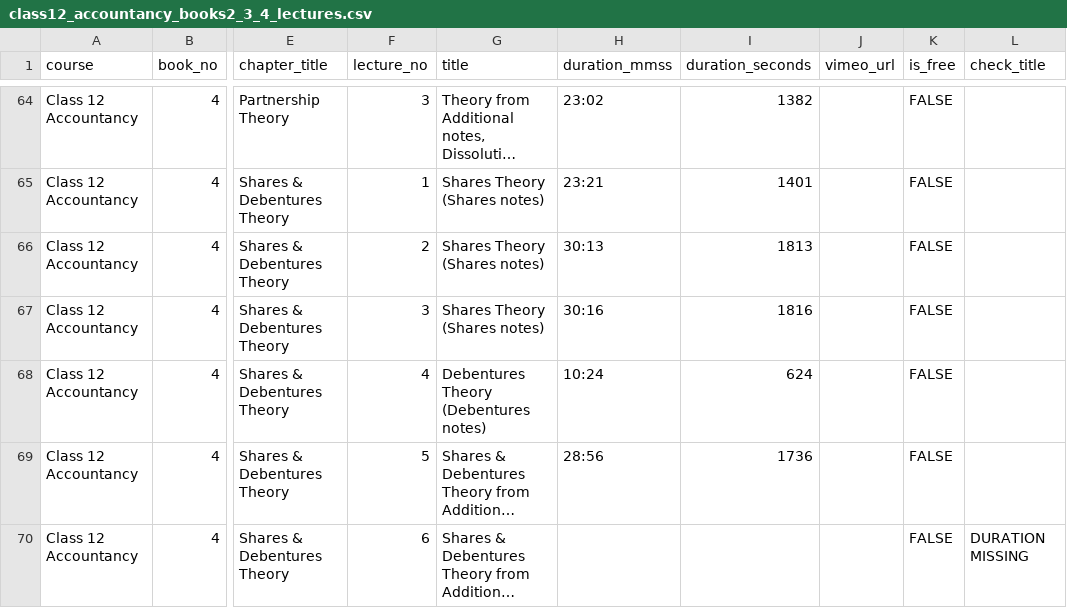
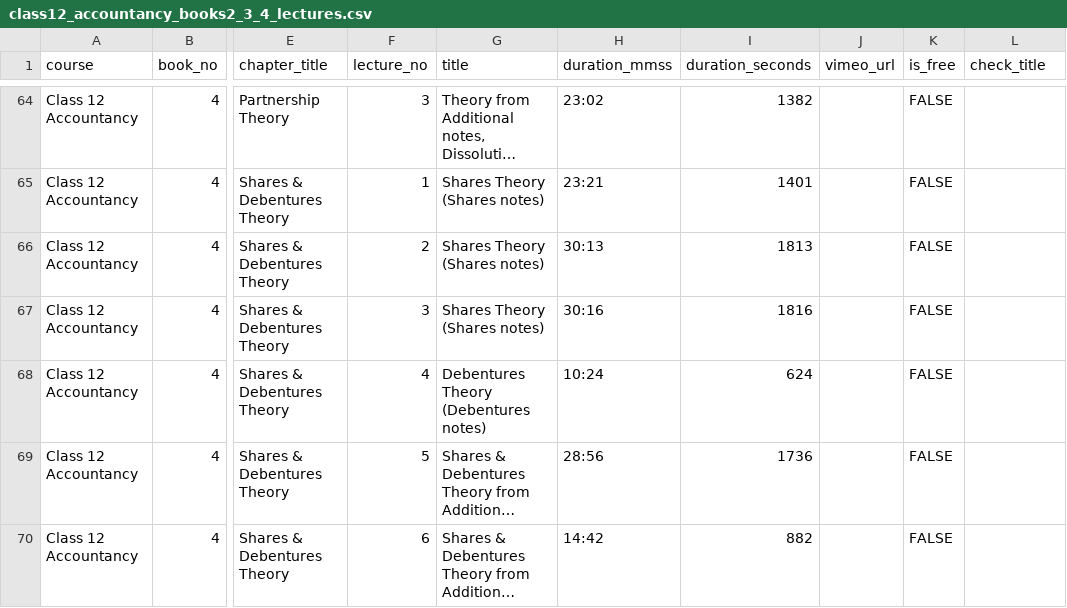
Before and after one commit to Amandeep603/rd-classes, a CSV file: class12_accountancy_books2_3_4_lectures.csv, drawn as a sheet; only a part is shown, gaps mark what is left out; long unchanged cells end in …; the diff names each change by its address in the sheet, - before the commit and + after, or states it on an @@ line.

```diff
--- a/class12_accountancy_books2_3_4_lectures.csv
+++ b/class12_accountancy_books2_3_4_lectures.csv
-H70 (duration_mmss): (empty)
+H70 (duration_mmss): 14:42
-I70 (duration_seconds): (empty)
+I70 (duration_seconds): 882
-L70 (check_title): DURATION MISSING
+L70 (check_title): (empty)
```
Also changed, not shown: data/class12_accountancy_books2_3_4_lectures.csv, 26 other files.
